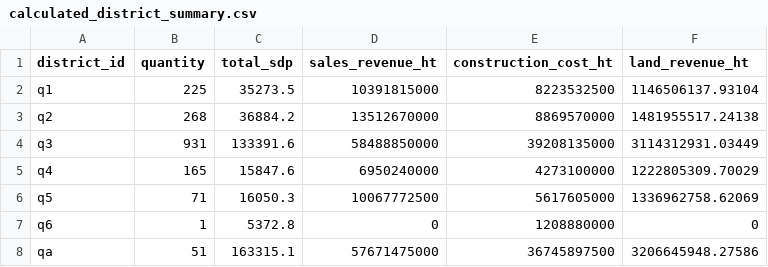
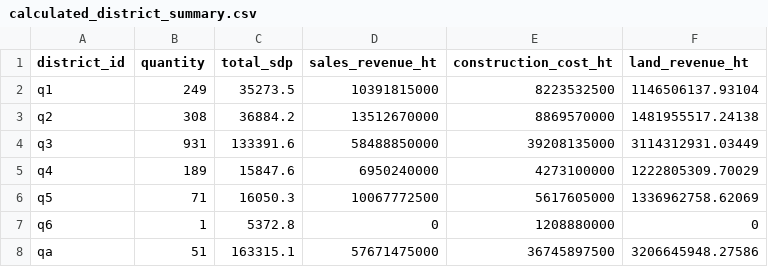
Before and after one commit to tiagovier/ecodekk, a CSV file: data/scenarios/scenario_01/exports/calculated_district_summary.csv, drawn as a sheet.

```diff
--- a/data/scenarios/scenario_01/exports/calculated_district_summary.csv
+++ b/data/scenarios/scenario_01/exports/calculated_district_summary.csv
@@ -1,6 +1,6 @@
 "district_id","quantity","total_sdp","sales_revenue_ht","construction_cost_ht","land_revenue_ht"
-"q1",225,35273.5,10391815000,8223532500,1146506137.93104
-"q2",268,36884.2,13512670000,8869570000,1481955517.24138
+"q1",249,35273.5,10391815000,8223532500,1146506137.93104
+"q2",308,36884.2,13512670000,8869570000,1481955517.24138
 "q3",931,133391.6,58488850000,39208135000,3114312931.03449
-"q4",165,15847.6,6950240000,4273100000,1222805309.70029
+"q4",189,15847.6,6950240000,4273100000,1222805309.70029
 "q5",71,16050.3,10067772500,5617605000,1336962758.62069
```
Also changed, not shown: data/scenarios/scenario_01/exports/calculated_product_summary.csv, data/scenarios/scenario_01/exports/calculated_products.csv, 32 other files.
